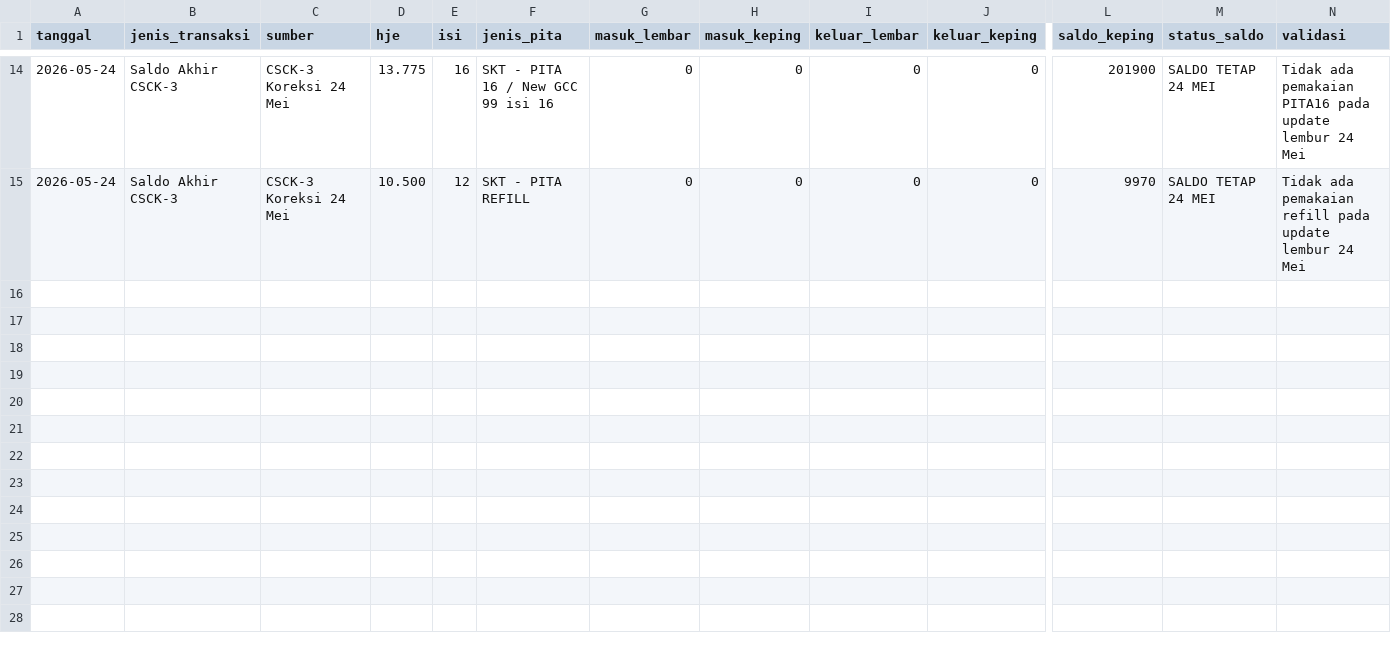
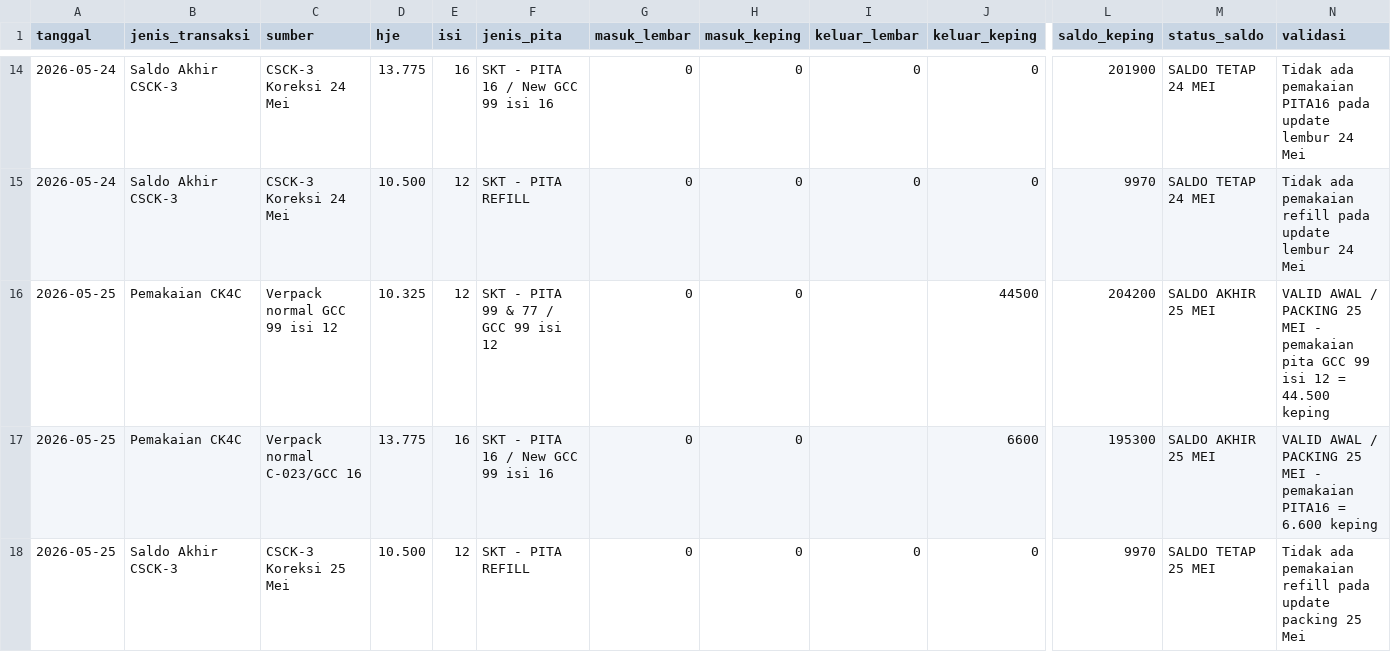
Before and after one commit to cengkehsigaret99-del/BAL-99-Work-Assistant-Cockpit, a CSV file: browse_pita_cukai.csv, drawn as a sheet; only a part is shown, gaps mark what is left out; rows hold the shown columns only; the diff names each change by its address in the sheet, - before the commit and + after, or states it on an @@ line.

Commit message:
Update pita dari packing 25 Mei

```diff
--- a/browse_pita_cukai.csv
+++ b/browse_pita_cukai.csv
+row 16: 2026-05-25 | Pemakaian CK4C | Verpack normal GCC 99 isi 12 | 10.325 | 12 | SKT - PITA 99 & 77 / GCC 99 isi 12 | 0 | 0 |  | 44500 | 204200 | SALDO AKHIR 25 MEI | VALID AWAL / PACKING 25 MEI - pemakaian pita GCC 99 isi 12 = 44.500 keping
+row 17: 2026-05-25 | Pemakaian CK4C | Verpack normal C-023/GCC 16 | 13.775 | 16 | SKT - PITA 16 / New GCC 99 isi 16 | 0 | 0 |  | 6600 | 195300 | SALDO AKHIR 25 MEI | VALID AWAL / PACKING 25 MEI - pemakaian PITA16 = 6.600 keping
+row 18: 2026-05-25 | Saldo Akhir CSCK-3 | CSCK-3 Koreksi 25 Mei | 10.500 | 12 | SKT - PITA REFILL | 0 | 0 | 0 | 0 | 9970 | SALDO TETAP 25 MEI | Tidak ada pemakaian refill pada update packing 25 Mei
```
